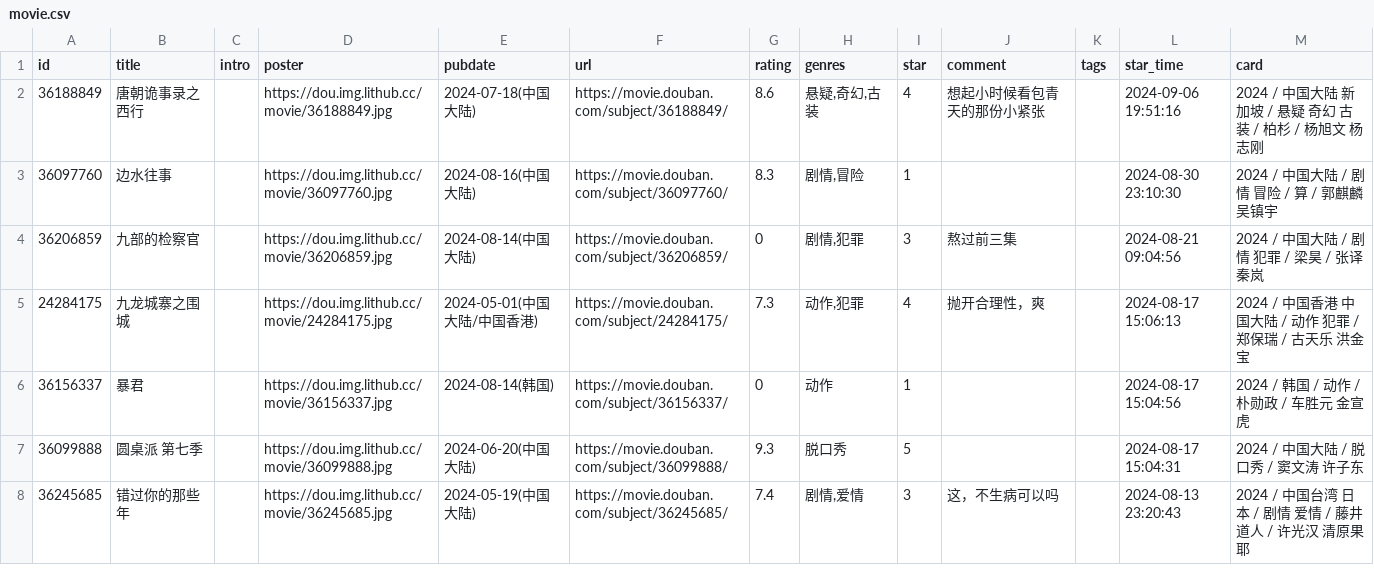
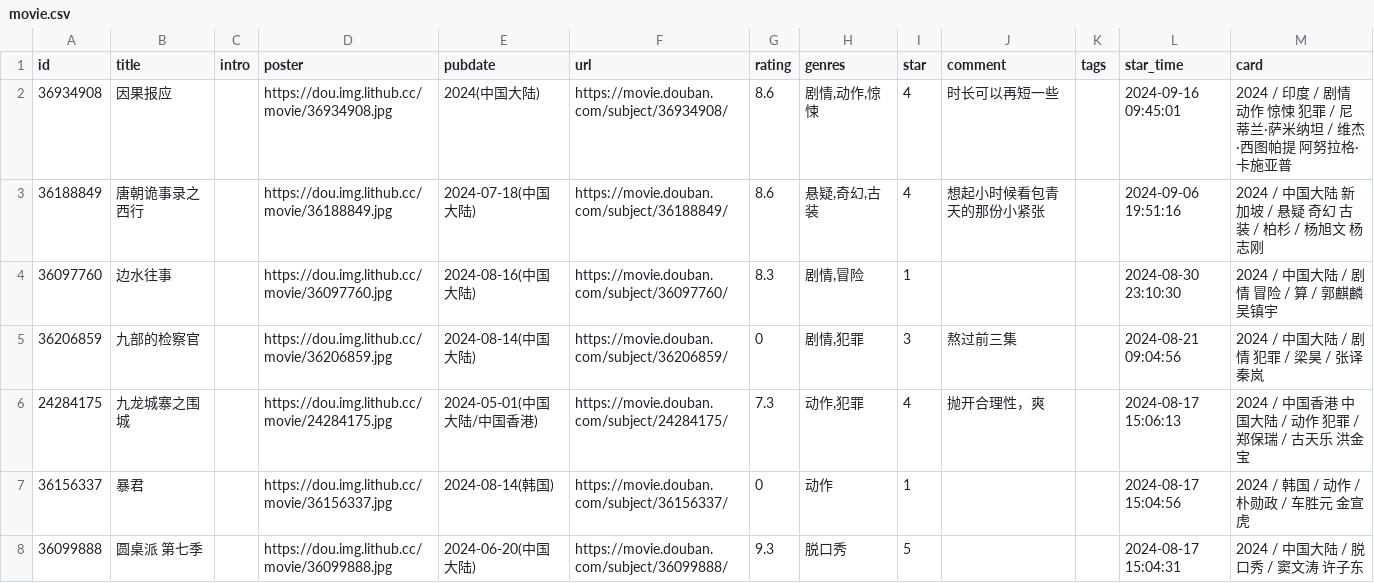
Before and after one commit to oldhand7/html-res-mm, a CSV file: data/douban/movie.csv, drawn as a sheet; only a part is shown; the shorter side is filled out with more unchanged rows; the diff names each change by its address in the sheet, - before the commit and + after, or states it on an @@ line.

Commit message:
chore: update douban data

```diff
--- a/data/douban/movie.csv
+++ b/data/douban/movie.csv
+row 2: 36934908 | 因果报应 |  | https://dou.img.lithub.cc/movie/36934908.jpg | 2024(中国大陆) | https://movie.douban.com/subject/36934908/ | 8.6 | 剧情,动作,惊悚 | 4 | 时长可以再短一些 |  | 2024-09-16 09:45:01 | 2024 / 印度 / 剧情 动作 惊悚 犯罪 / 尼蒂兰·萨米纳坦 / 维杰·西图帕提 阿努拉格·卡施亚普
```
